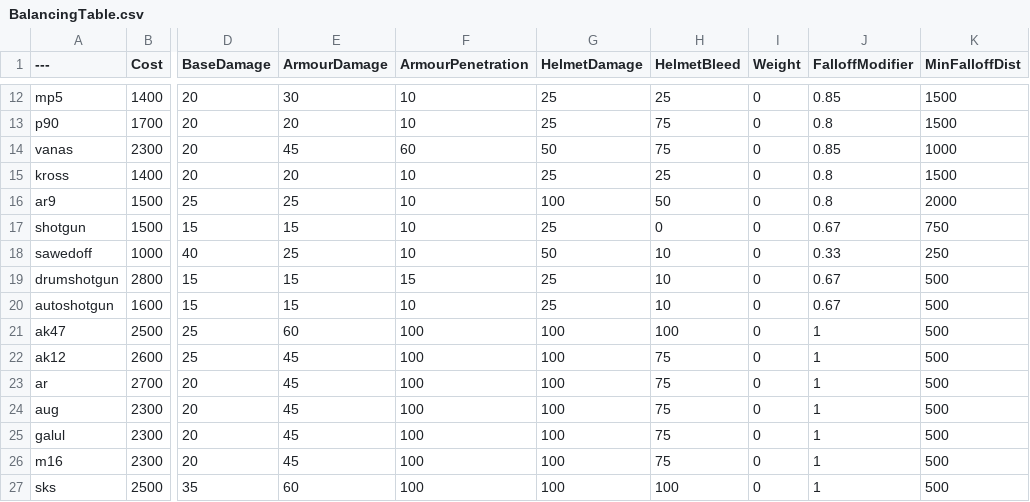
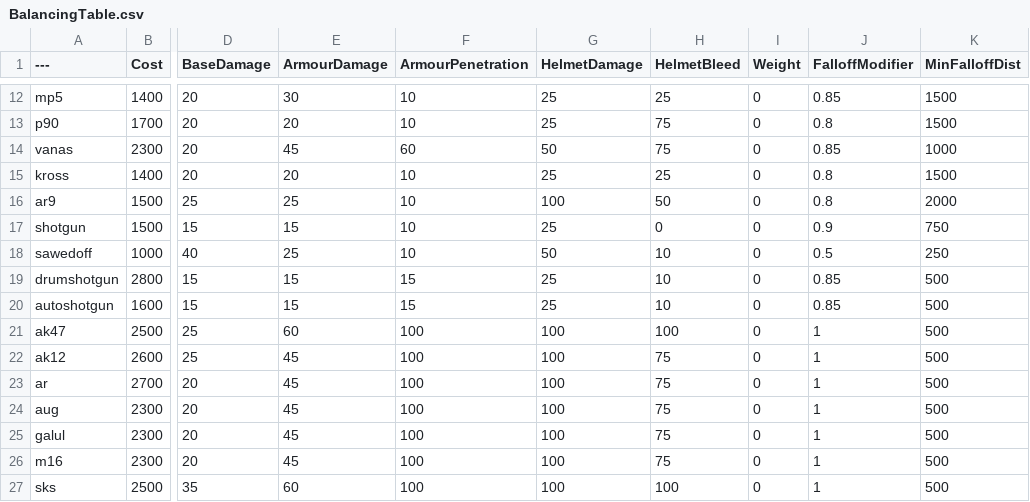
Before and after one commit to YellowHatVankrupt/BalancingTable, a CSV file: BalancingTable.csv, drawn as a sheet; only a part is shown, gaps mark what is left out; the diff names each change by its address in the sheet, - before the commit and + after, or states it on an @@ line.

Commit message:
Update BalancingTable.csv
Pump Falloff .67 -> .9
Double Barrel Falloff .33 -> .5
Auto Shotgun Falloff .67 -> .85
Saiga Falloff .67 -> .85

```diff
--- a/BalancingTable.csv
+++ b/BalancingTable.csv
-J17 (FalloffModifier): 0.67
+J17 (FalloffModifier): 0.9
-J18 (FalloffModifier): 0.33
+J18 (FalloffModifier): 0.5
-J19:J20 (FalloffModifier): 0.67
+J19:J20 (FalloffModifier): 0.85
-F20 (ArmourPenetration): 10
+F20 (ArmourPenetration): 15
```
